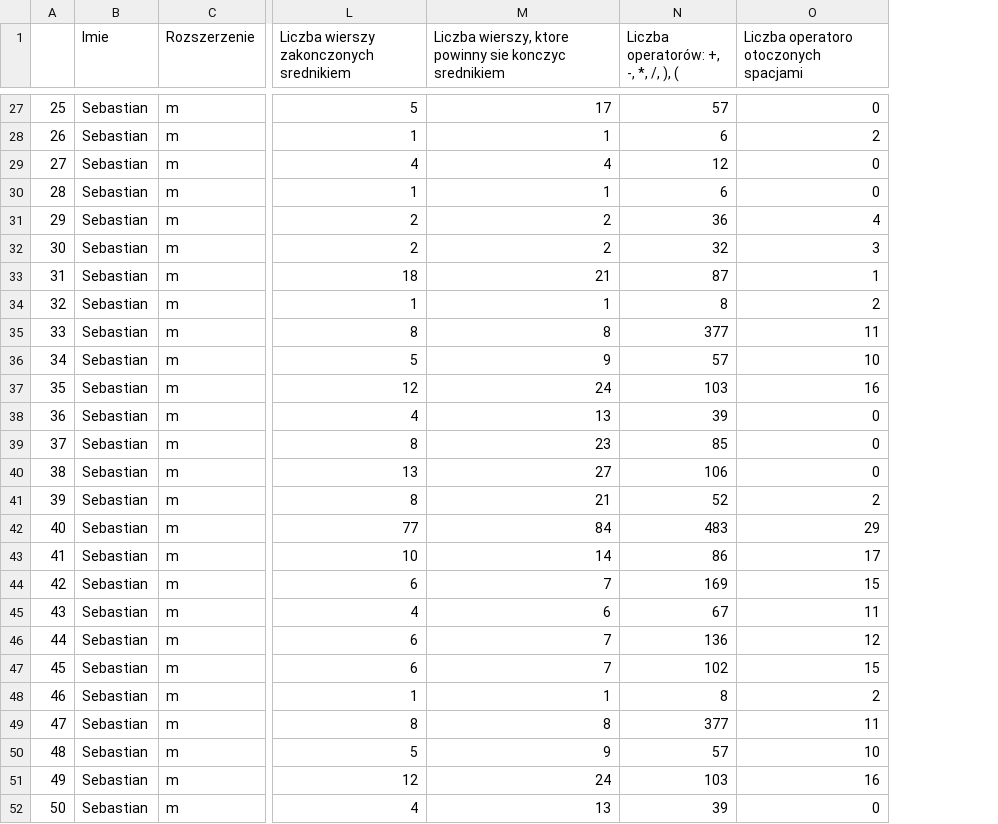
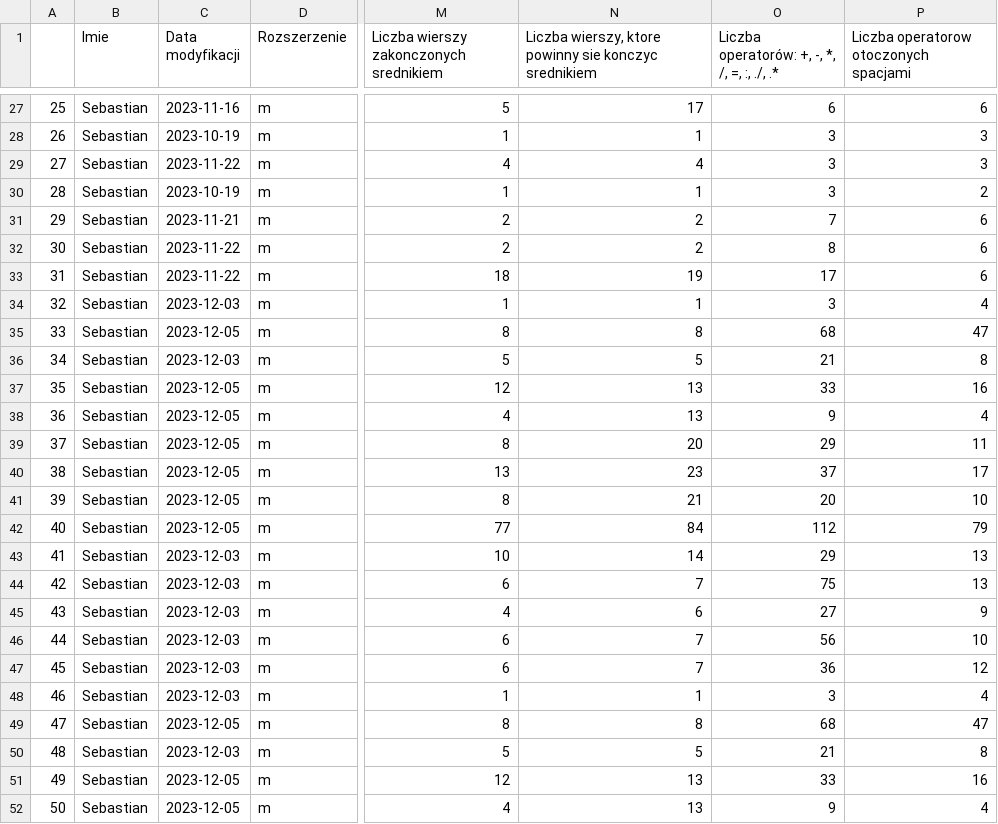
Before and after one commit to MikolajRowicki/DataVisualizationTechniques-Project-2, a CSV file: Mikolaj_python_code/Sebastian_matlab.csv, drawn as a sheet; only a part is shown, gaps mark what is left out; removed rows and columns are numbered as before the commit, all else as after; the diff covers the shown part only; the diff names each change by its address in the sheet, - before the commit and + after, or states it on an @@ line.

```diff
--- a/Mikolaj_python_code/Sebastian_matlab.csv
+++ b/Mikolaj_python_code/Sebastian_matlab.csv
+column C (Data modyfikacji), rows 27-52: 2023-11-16 | 2023-10-19 | 2023-11-22 | 2023-10-19 | 2023-11-21 | 2023-11-22 | 2023-11-22 | 2023-12-03 | 2023-12-05 | 2023-12-03 | 2023-12-05 | 2023-12-05 | 2023-12-05 | 2023-12-05 | 2023-12-05 | 2023-12-05 | 2023-12-03 | 2023-12-03 | 2023-12-03 | 2023-12-03 | 2023-12-03 | 2023-12-03 | 2023-12-05 | 2023-12-03 | 2023-12-05 | 2023-12-05
-column N, row 1: Liczba operatorów: +, -, *, /, ), (; rows 27-52: 57 | 6 | 12 | 6 | 36 | 32 | 87 | 8 | 377 | 57 | 103 | 39 | 85 | 106 | 52 | 483 | 86 | 169 | 67 | 136 | 102 | 8 | 377 | 57 | 103 | 39
+column O, row 1: Liczba operatorów: +, -, *, /, =, :, ./, .*; rows 27-52: 6 | 3 | 3 | 3 | 7 | 8 | 17 | 3 | 68 | 21 | 33 | 9 | 29 | 37 | 20 | 112 | 29 | 75 | 27 | 56 | 36 | 3 | 68 | 21 | 33 | 9
-P1: Liczba operatoro otoczonych spacjami
+P1: Liczba operatorow otoczonych spacjami
-P27: 0
+P27: 6
-P28: 2
+P28: 3
-P29: 0
+P29: 3
-P30: 0
+P30: 2
-P31: 4
+P31: 6
-P32: 3
+P32: 6
-N33: 21
+N33: 19
-P33: 1
+P33: 6
-P34: 2
+P34: 4
-P35: 11
+P35: 47
-N36: 9
+N36: 5
-P36: 10
+P36: 8
-N37: 24
+N37: 13
-P38: 0
+P38: 4
-N39: 23
+N39: 20
-P39: 0
+P39: 11
-N40: 27
+N40: 23
-P40: 0
+P40: 17
-P41: 2
+P41: 10
-P42: 29
+P42: 79
-P43: 17
+P43: 13
-P44: 15
+P44: 13
-P45: 11
+P45: 9
-P46: 12
+P46: 10
-P47: 15
+P47: 12
-P48: 2
+P48: 4
-P49: 11
+P49: 47
-N50: 9
+N50: 5
-P50: 10
+P50: 8
-N51: 24
+N51: 13
-P52: 0
+P52: 4
```
Also changed, not shown: 1 removed row and 41 edited cells elsewhere in this file.
